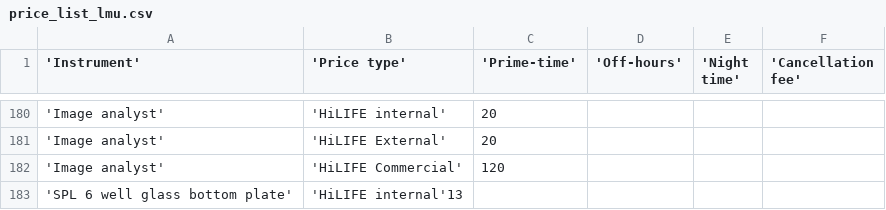
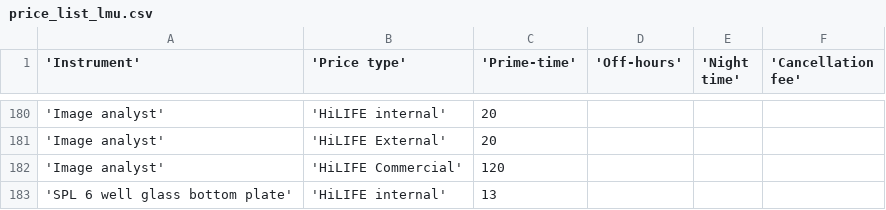
Before and after one commit to UH-LMU/Open_IRIS_tools, a CSV file: price_list_lmu.csv, drawn as a sheet; only a part is shown, gaps mark what is left out.

Commit message:
Update price_list_lmu.csv
Added LSM990, Sensoplate Plus, SPL 6 well

```diff
--- a/price_list_lmu.csv
+++ b/price_list_lmu.csv
@@ -182,2 +182,2 @@
 'Image analyst','HiLIFE Commercial',120,,,
-'SPL 6 well glass bottom plate','HiLIFE internal'13,,,
+'SPL 6 well glass bottom plate','HiLIFE internal',13,,,
```
